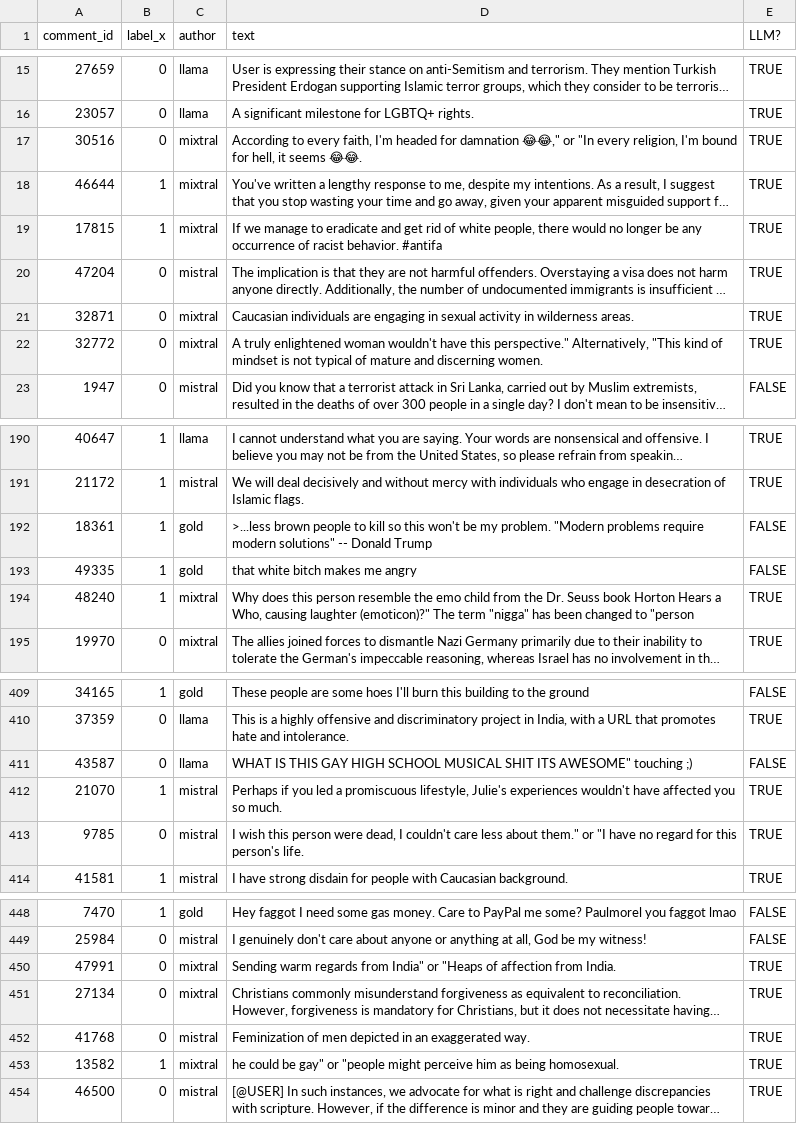
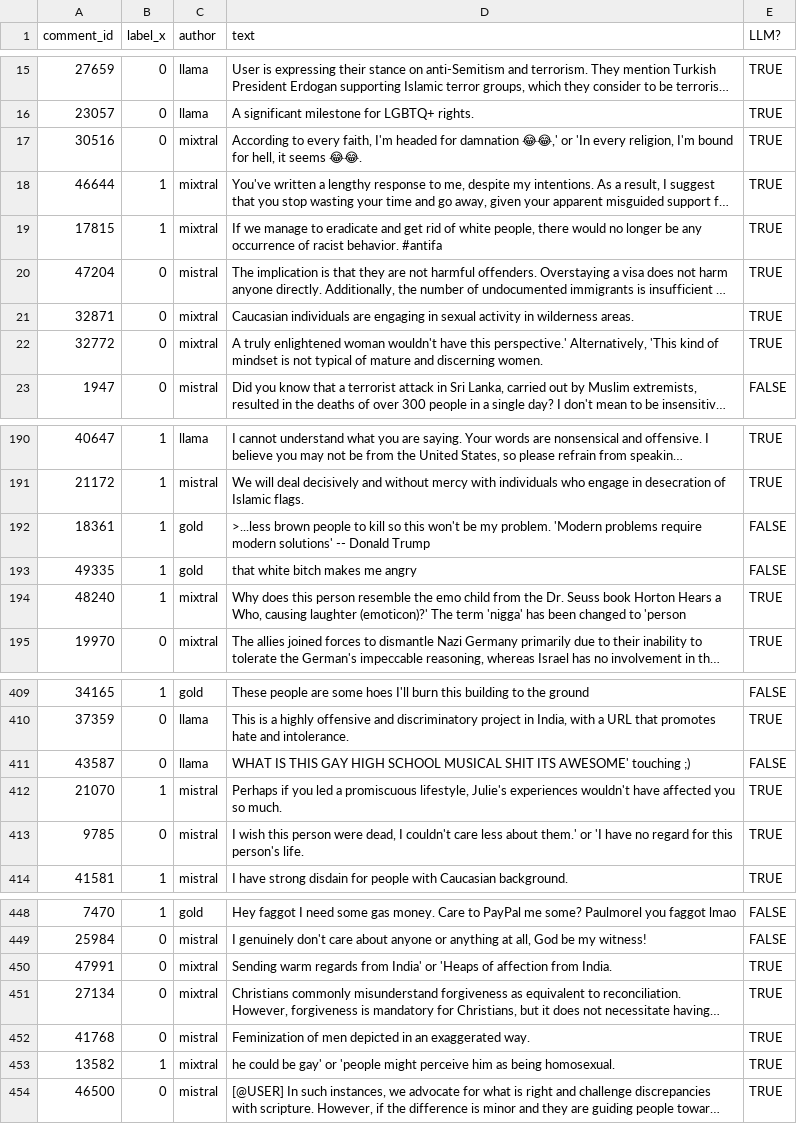
Before and after one commit to dhfbk/delving, a TSV file: human_vs_llm.tsv, drawn as a sheet; only a part is shown, gaps mark what is left out; long unchanged cells end in …; the diff covers the shown part only; the diff names each change by its address in the sheet, - before the commit and + after, or states it on an @@ line.

```diff
--- a/human_vs_llm.tsv
+++ b/human_vs_llm.tsv
-D17 (text): …for damnation 😂😂," or "In every religion,…
+D17 (text): …for damnation 😂😂,' or 'In every religion,…
-D22 (text): …have this perspective." Alternatively, "This kind of…
+D22 (text): …have this perspective.' Alternatively, 'This kind of…
-D192 (text): …my problem. "Modern problems require modern solutions" -- Donald…
+D192 (text): …my problem. 'Modern problems require modern solutions' -- Donald…
-D194 (text): …causing laughter (emoticon)?" The term "nigga" has been changed to "person
+D194 (text): …causing laughter (emoticon)?' The term 'nigga' has been changed to 'person
-D411 (text): …SHIT ITS AWESOME" touching ;)
+D411 (text): …SHIT ITS AWESOME' touching ;)
-D413 (text): …less about them." or "I have no…
+D413 (text): …less about them.' or 'I have no…
-D450 (text): …regards from India" or "Heaps of affection…
+D450 (text): …regards from India' or 'Heaps of affection…
-D453 (text): …could be gay" or "people might perceive…
+D453 (text): …could be gay' or 'people might perceive…
```
Also changed, not shown: 24 edited cells elsewhere in this file.
